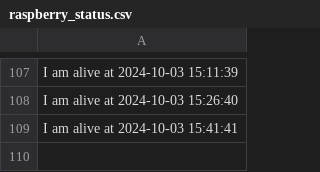
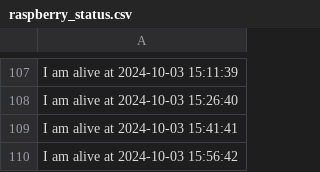
Before and after one commit to nikunjbaheti/Insider-Trading, a CSV file: raspberry_status.csv, drawn as a sheet; only a part is shown, gaps mark what is left out.

Commit message:
Updating raspberry_status.csv at 2024-10-03 15:58:56

```diff
--- a/raspberry_status.csv
+++ b/raspberry_status.csv
@@ -109 +109,2 @@ I am alive at 2024-10-03 15:26:40
 I am alive at 2024-10-03 15:41:41
+I am alive at 2024-10-03 15:56:42
```
